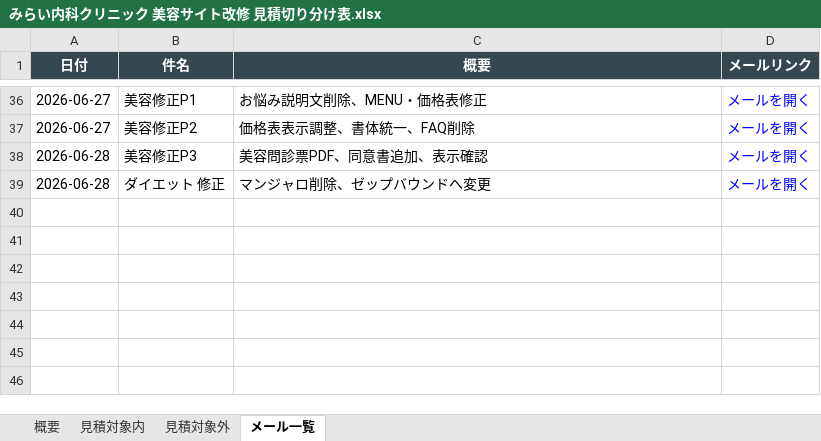
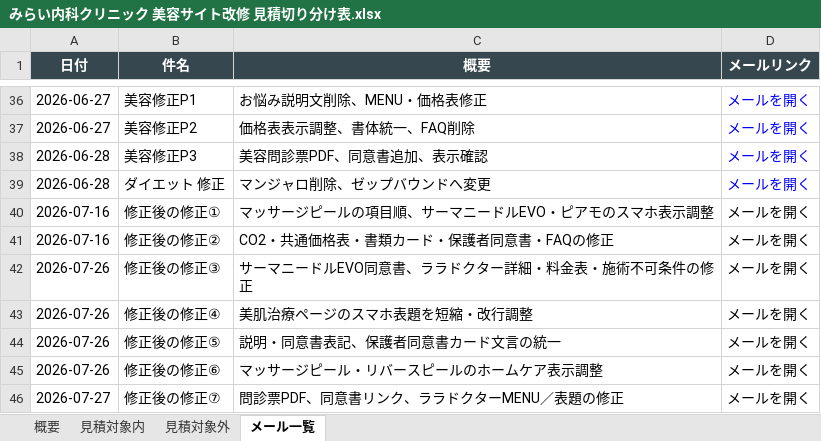
Before and after one commit to jin-roady/mirainaika, an Excel workbook: outputs/mirai-clinic-updates/みらい内科クリニック 美容サイト改修 見積切り分け表.xlsx, sheet メール一覧, drawn as a sheet; only a part is shown, gaps mark what is left out; values as stored, in another font and other column widths than the file's, no borders; the diff names each change by its address in the sheet, - before the commit and + after, or states it on an @@ line.

```diff
--- a/outputs/mirai-clinic-updates/みらい内科クリニック 美容サイト改修 見積切り分け表.xlsx (sheet メール一覧)
+++ b/outputs/mirai-clinic-updates/みらい内科クリニック 美容サイト改修 見積切り分け表.xlsx (sheet メール一覧)
+row 40: 2026-07-16 | 修正後の修正① | マッサージピールの項目順、サーマニードルEVO・ピアモのスマホ表示調整 | メールを開く
+row 41: 2026-07-16 | 修正後の修正② | CO2・共通価格表・書類カード・保護者同意書・FAQの修正 | メールを開く
+row 42: 2026-07-26 | 修正後の修正③ | サーマニードルEVO同意書、ララドクター詳細・料金表・施術不可条件の修正 | メールを開く
+row 43: 2026-07-26 | 修正後の修正④ | 美肌治療ページのスマホ表題を短縮・改行調整 | メールを開く
+row 44: 2026-07-26 | 修正後の修正⑤ | 説明・同意書表記、保護者同意書カード文言の統一 | メールを開く
+row 45: 2026-07-26 | 修正後の修正⑥ | マッサージピール・リバースピールのホームケア表示調整 | メールを開く
+row 46: 2026-07-27 | 修正後の修正⑦ | 問診票PDF、同意書リンク、ララドクターMENU／表題の修正 | メールを開く
```
Also changed, not shown: sheet 見積対象外, sheet 概要, 14 other files.
